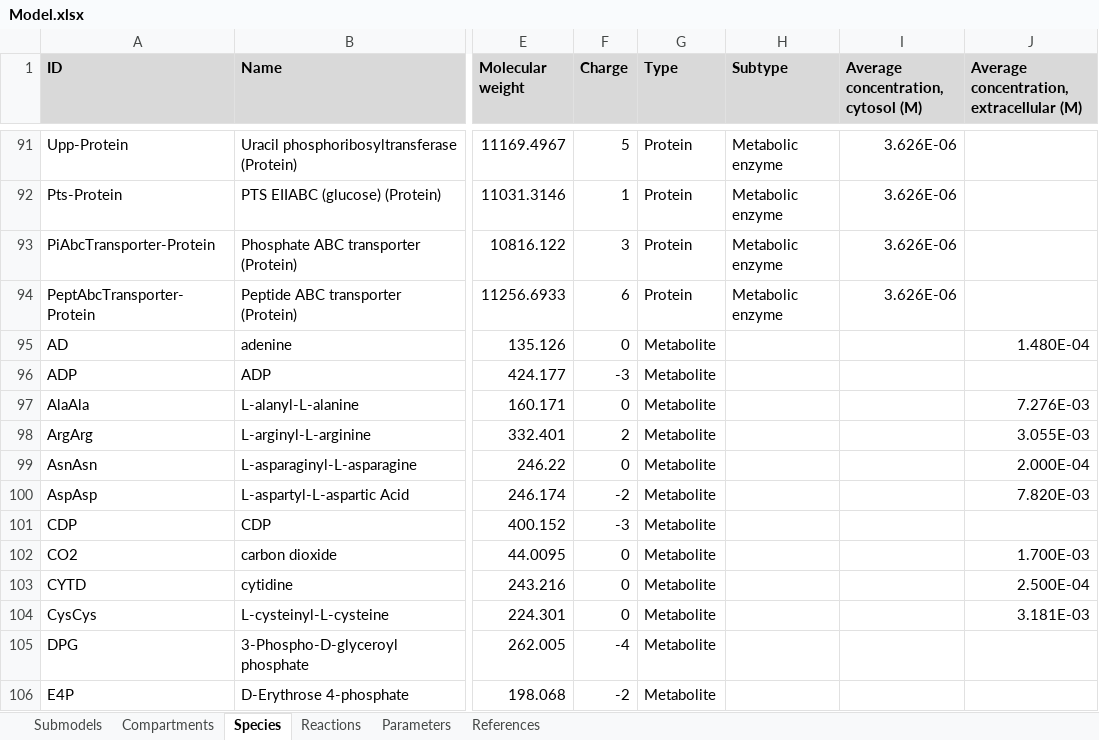
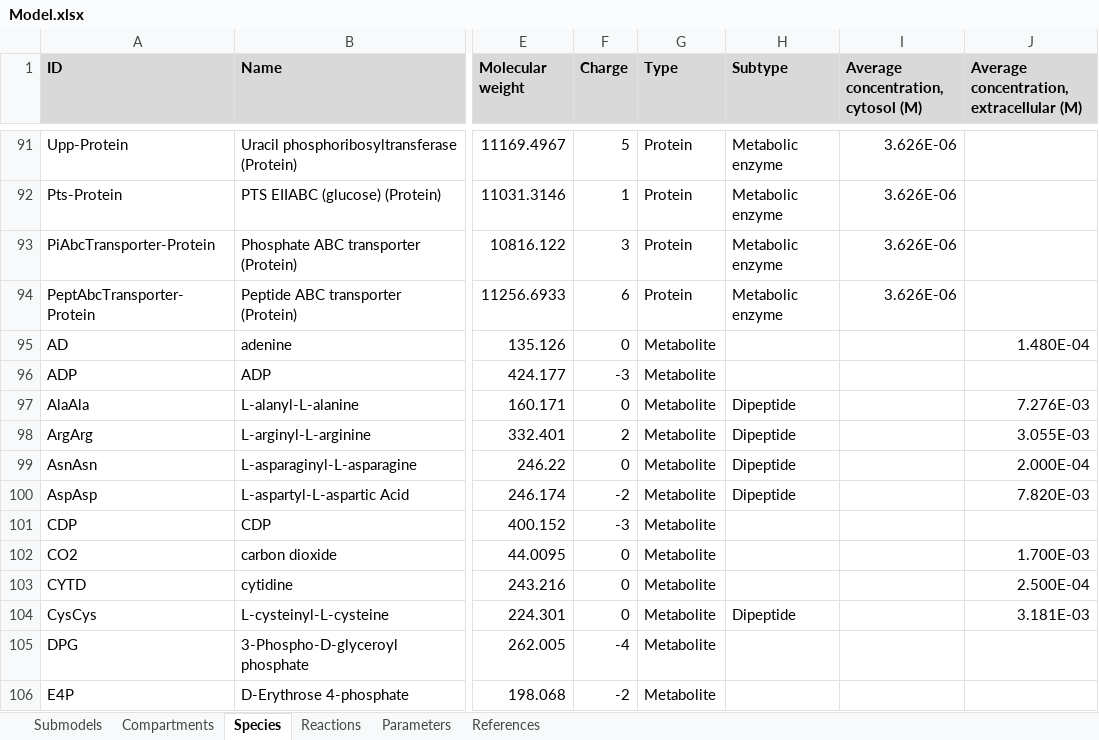
Before and after one commit to KarrLab/WcModelingTutorial, an Excel workbook: data/Model.xlsx, sheet Species, drawn as a sheet; only a part is shown, gaps mark what is left out; values as stored, in another font and other column widths than the file's, no borders; the diff covers the shown part only; the diff names each change by its address in the sheet, - before the commit and + after, or states it on an @@ line.

Commit message:
annotating species

```diff
--- a/data/Model.xlsx (sheet Species)
+++ b/data/Model.xlsx (sheet Species)
-H97:H100 (Subtype): (empty)
+H97:H100 (Subtype): Dipeptide
-H104 (Subtype): (empty)
+H104 (Subtype): Dipeptide
```
Also changed, not shown: 15 edited cells elsewhere in this sheet.
